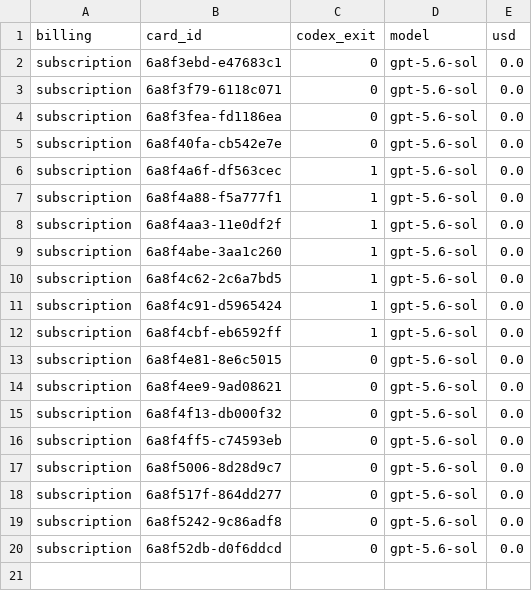
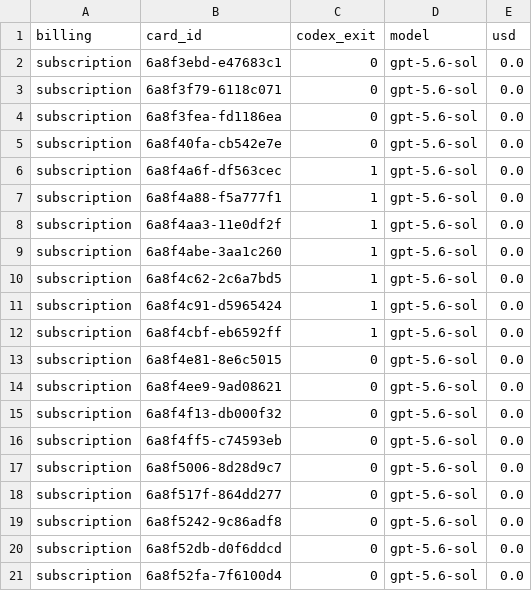
Before and after one commit to danielzhang04/kb, a TSV file: ledgers/cost/codex-direct-2026-08-26.tsv, drawn as a sheet.

```diff
--- a/ledgers/cost/codex-direct-2026-08-26.tsv
+++ b/ledgers/cost/codex-direct-2026-08-26.tsv
@@ -20 +20,2 @@ subscription	6a8f5242-9c86adf8	0	gpt-5.6-sol	0.0
 subscription	6a8f52db-d0f6ddcd	0	gpt-5.6-sol	0.0
+subscription	6a8f52fa-7f6100d4	0	gpt-5.6-sol	0.0
```
Also changed, not shown: 1 other file.
